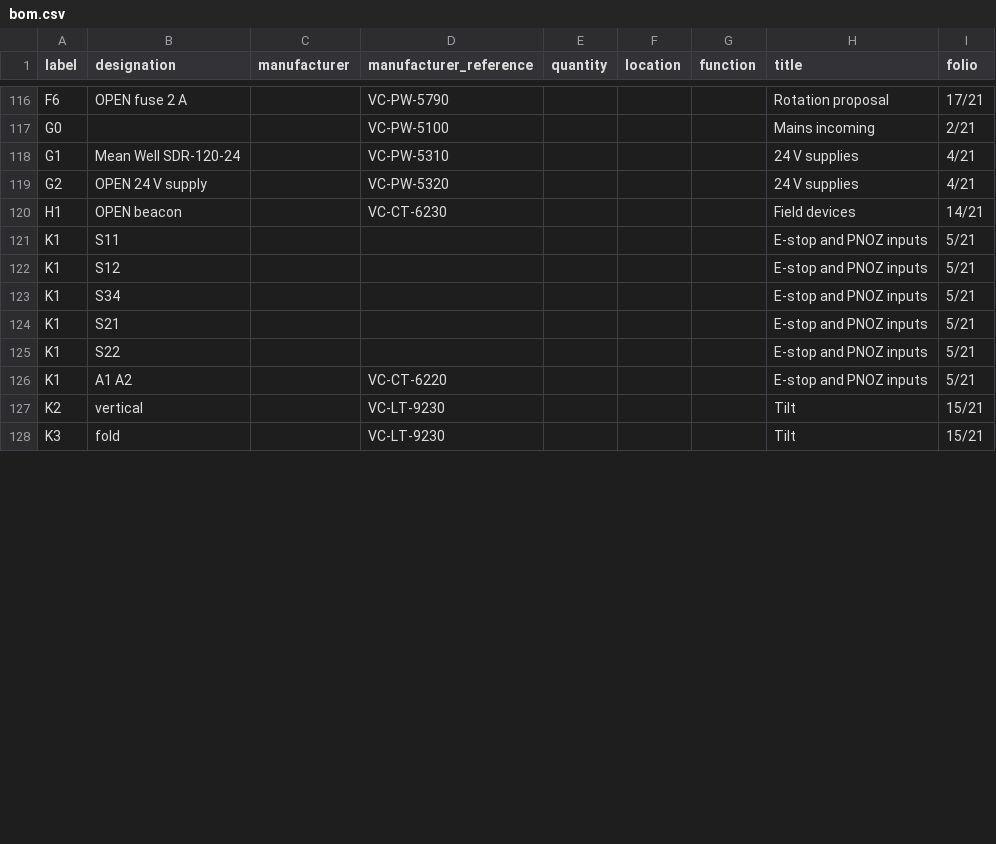
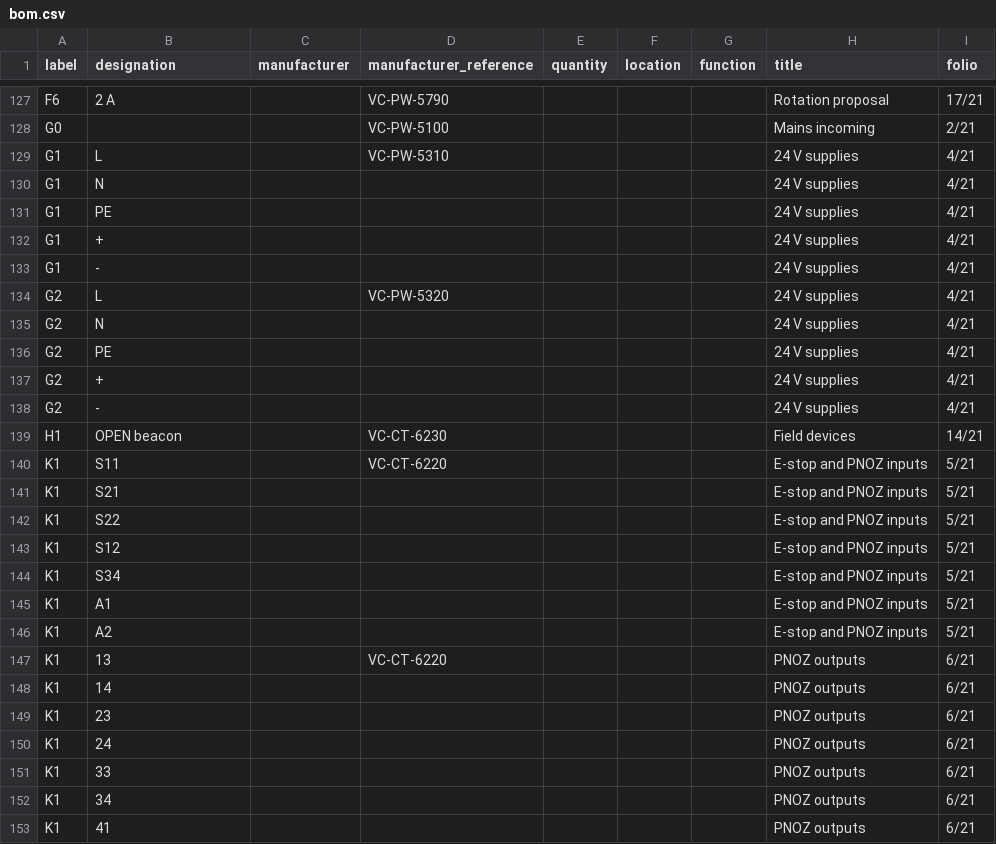
Before and after one commit to GROUNDUP-GmbH/vibrocore, a CSV file: cad/export/qet/bom.csv, drawn as a sheet; only a part is shown, gaps mark what is left out; the shorter side is filled out with more unchanged rows; addresses are those after the commit; the diff covers the shown part only; the diff names each change by its address in the sheet, - before the commit and + after, or states it on an @@ line.

```diff
--- a/cad/export/qet/bom.csv
+++ b/cad/export/qet/bom.csv
-B127 (designation): OPEN fuse 2 A
+B127 (designation): 2 A
-B129 (designation): Mean Well SDR-120-24
+B129 (designation): L
+row 130: G1 | N |  |  |  |  |  | 24 V supplies | 4/21
+row 131: G1 | PE |  |  |  |  |  | 24 V supplies | 4/21
+row 132: G1 | + |  |  |  |  |  | 24 V supplies | 4/21
+row 133: G1 | - |  |  |  |  |  | 24 V supplies | 4/21
-B134 (designation): OPEN 24 V supply
+B134 (designation): L
+row 135: G2 | N |  |  |  |  |  | 24 V supplies | 4/21
+row 136: G2 | PE |  |  |  |  |  | 24 V supplies | 4/21
+row 137: G2 | + |  |  |  |  |  | 24 V supplies | 4/21
+row 138: G2 | - |  |  |  |  |  | 24 V supplies | 4/21
+row 140: K1 | S11 |  | VC-CT-6220 |  |  |  | E-stop and PNOZ inputs | 5/21
-B141 (designation): S11
+B141 (designation): S21
+row 142: K1 | S22 |  |  |  |  |  | E-stop and PNOZ inputs | 5/21
-B145 (designation): S21
+B145 (designation): A1
-B146 (designation): S22
+B146 (designation): A2
-B147 (designation): A1 A2
+B147 (designation): 13
-H147 (title): E-stop and PNOZ inputs
+H147 (title): PNOZ outputs
-I147 (folio): 5/21
+I147 (folio): 6/21
+row 148: K1 | 14 |  |  |  |  |  | PNOZ outputs | 6/21
+row 149: K1 | 23 |  |  |  |  |  | PNOZ outputs | 6/21
+row 150: K1 | 24 |  |  |  |  |  | PNOZ outputs | 6/21
+row 151: K1 | 33 |  |  |  |  |  | PNOZ outputs | 6/21
+row 152: K1 | 34 |  |  |  |  |  | PNOZ outputs | 6/21
+row 153: K1 | 41 |  |  |  |  |  | PNOZ outputs | 6/21
```
Also changed, not shown: 21 added rows, 6 moved rows and 26 edited cells elsewhere in this file, cad/export/qet/cables.csv, cad/export/qet/links.csv, 31 other files.
